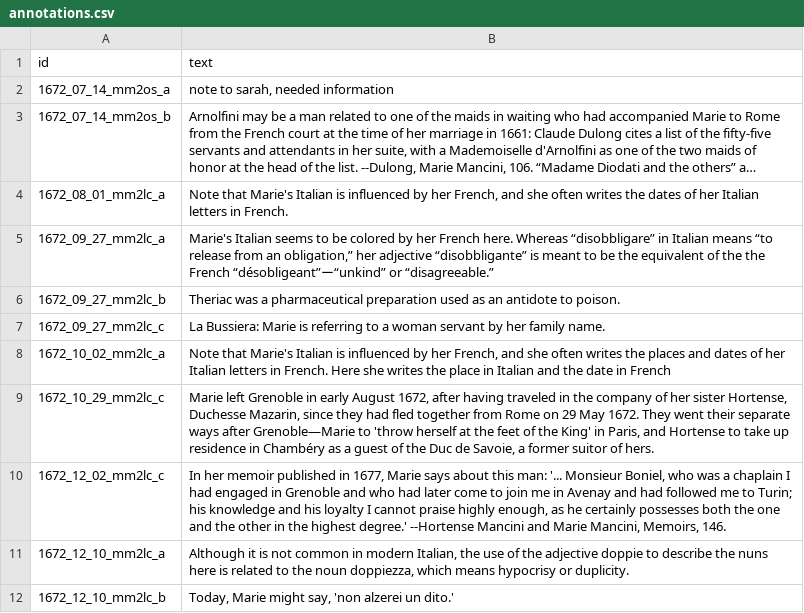
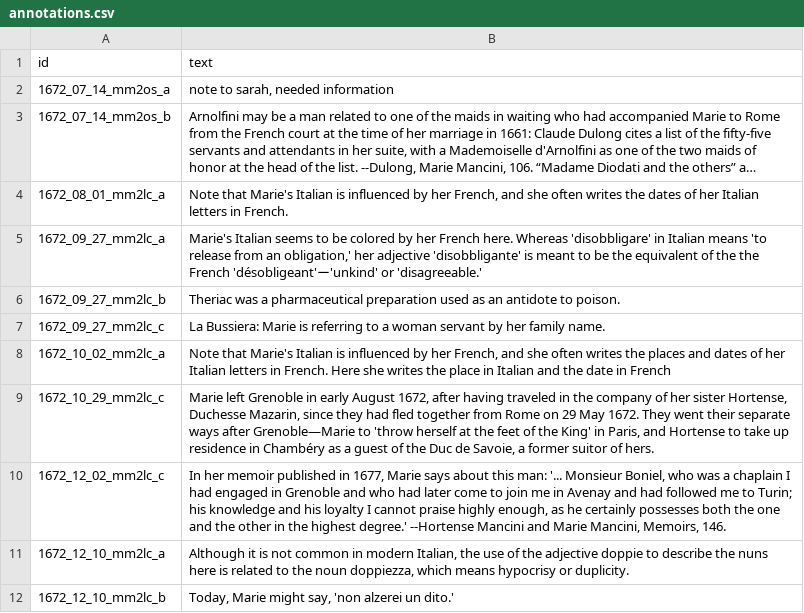
Before and after one commit to thecdil/mancini_source, a CSV file: _data/annotations.csv, drawn as a sheet; only a part is shown; long unchanged cells end in ….

```diff
--- a/_data/annotations.csv
+++ b/_data/annotations.csv
@@ -4,3 +4,3 @@ id,text
 1672_08_01_mm2lc_a,"Note that Marie's Italian is influenced by her French, and she often writes the dates of her Italian letters in French."
-1672_09_27_mm2lc_a,"Marie's Italian seems to be colored by her French here. Whereas “disobbligare” in Italian means “to release from an obligation,” her adjective “disobbligante” is meant to be the equivalent of the the French “désobligeant”ー“unkind” or “disagreeable.”"
+1672_09_27_mm2lc_a,"Marie's Italian seems to be colored by her French here. Whereas 'disobbligare' in Italian means 'to release from an obligation,' her adjective 'disobbligante' is meant to be the equivalent of the the French 'désobligeant'ー'unkind' or 'disagreeable.'"
 1672_09_27_mm2lc_b,Theriac was a pharmaceutical preparation used as an antidote to poison.
```
Also changed, not shown: 2 other files.
